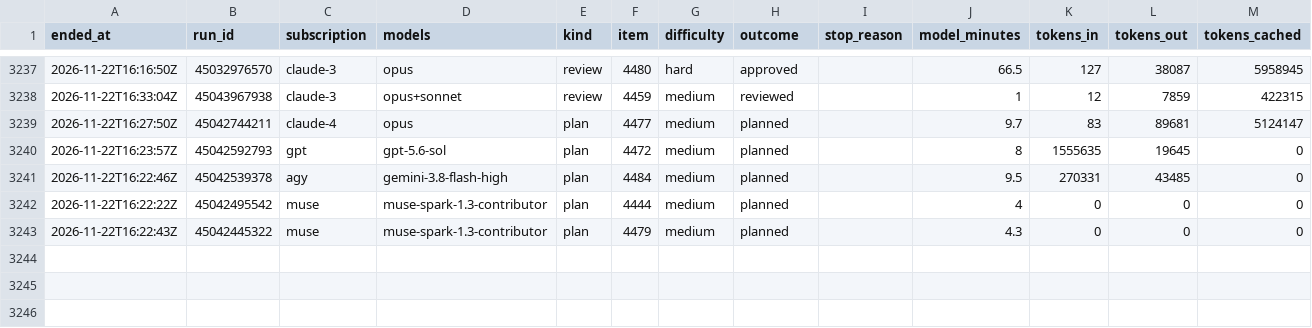
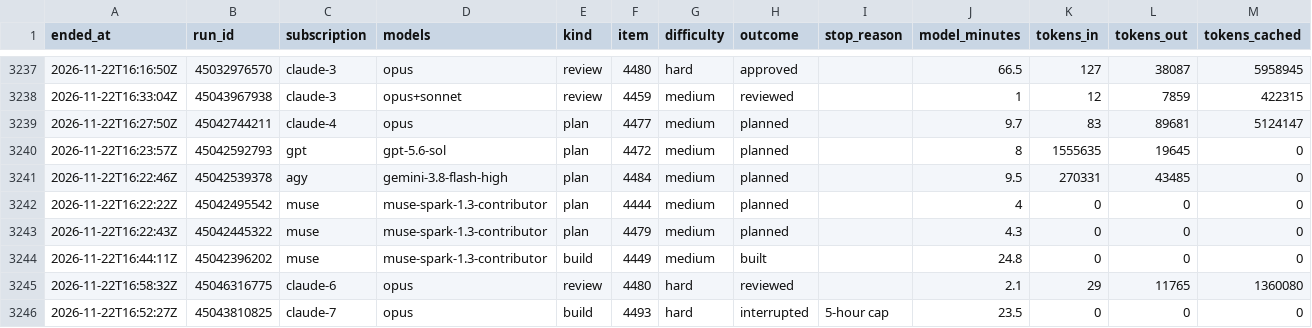
Before and after one commit to Jlore-Studios/JackiOh, a CSV file: usage/runs-2026-11.csv, drawn as a sheet; only a part is shown, gaps mark what is left out; rows hold the shown columns only; the diff names each change by its address in the sheet, - before the commit and + after, or states it on an @@ line.

Commit message:
usage: 52 row(s), 1 session(s), 0 week(s) [skip ci]

```diff
--- a/usage/runs-2026-11.csv
+++ b/usage/runs-2026-11.csv
+row 3244: 2026-11-22T16:44:11Z | 45042396202 | muse | muse-spark-1.3-contributor | build | 4449 | medium | built |  | 24.8 | 0 | 0 | 0
+row 3245: 2026-11-22T16:58:32Z | 45046316775 | claude-6 | opus | review | 4480 | hard | reviewed |  | 2.1 | 29 | 11765 | 1360080
+row 3246: 2026-11-22T16:52:27Z | 45043810825 | claude-7 | opus | build | 4493 | hard | interrupted | 5-hour cap | 23.5 | 0 | 0 | 0
```
Also changed, not shown: usage/pools-2026-11.csv, usage/sessions-2026-11.csv, 2 other files.
